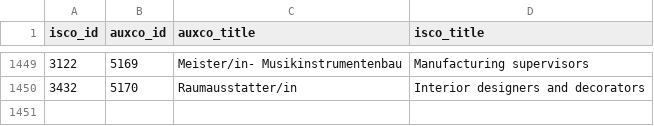
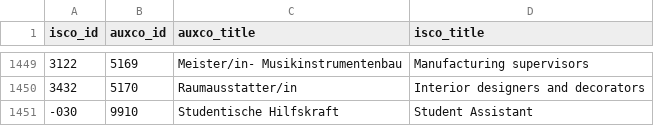
Before and after one commit to occupationMeasurement/occupationMeasurement, a CSV file: data-raw/auxco/auxco_mapping_from_isco.csv, drawn as a sheet; only a part is shown, gaps mark what is left out.

```diff
--- a/data-raw/auxco/auxco_mapping_from_isco.csv
+++ b/data-raw/auxco/auxco_mapping_from_isco.csv
@@ -1450 +1450,2 @@ isco_id,auxco_id,auxco_title,isco_title
 3432,5170,Raumausstatter/in,Interior designers and decorators
+-030,9910,Studentische Hilfskraft,Student Assistant
```
Also changed, not shown: data-raw/auxco/auxco_categories.csv, data-raw/auxco/auxco_mapping_from_kldb.csv, 3 other files.
